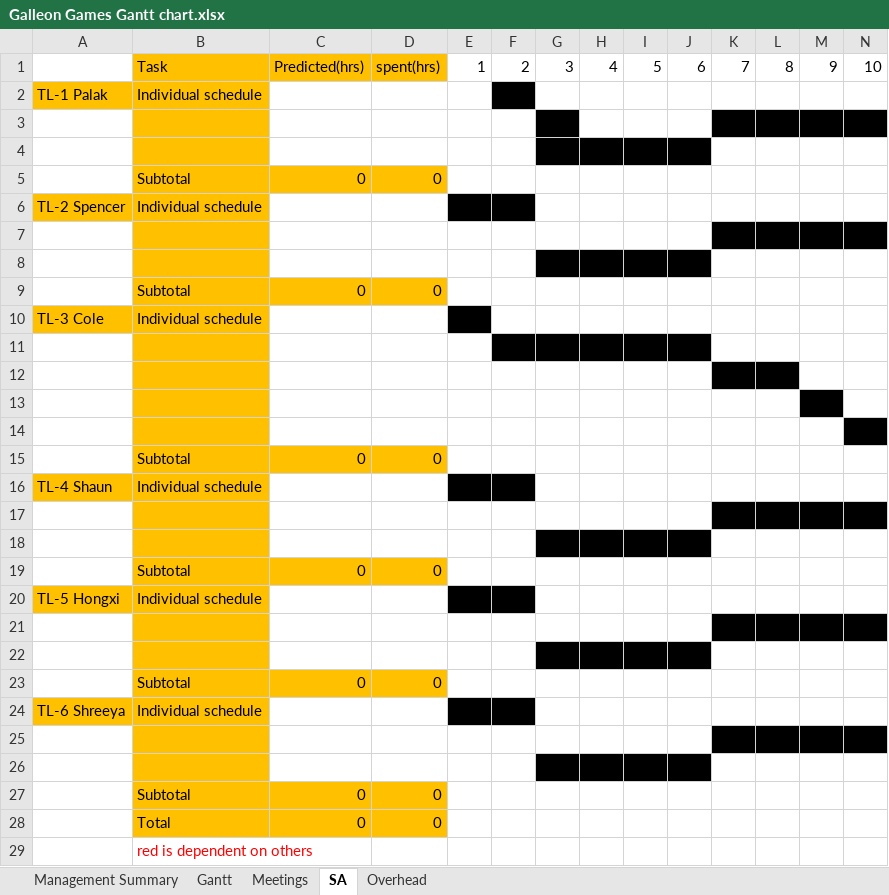
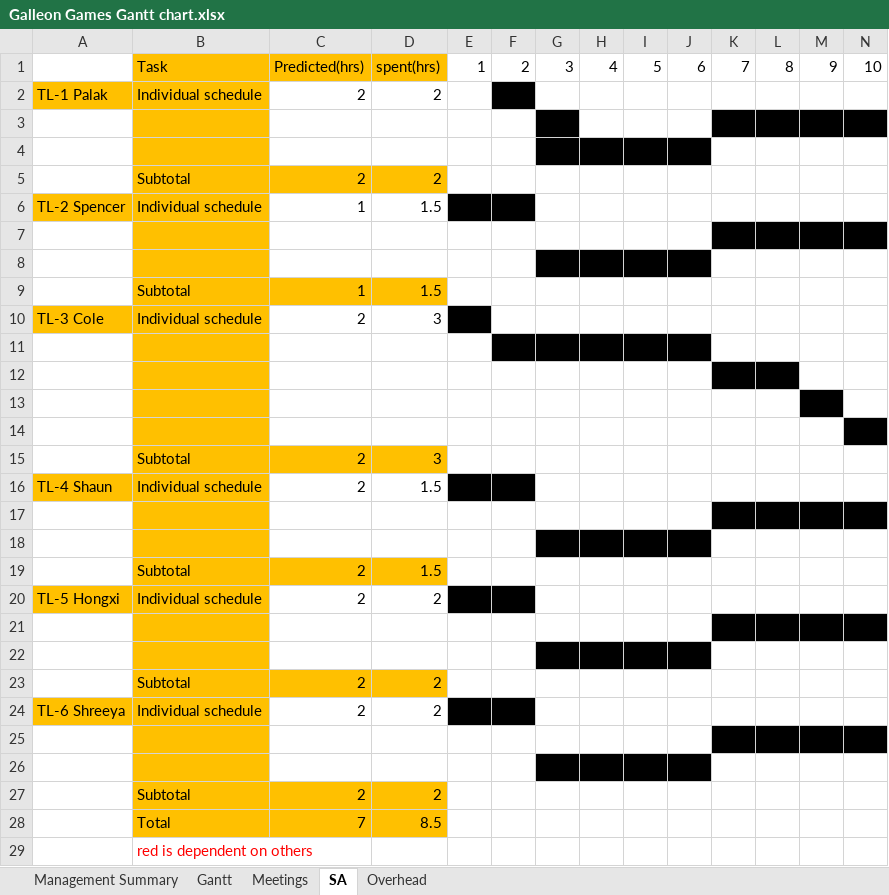
Before and after one commit to PalakPandey09/Corsair-Clash, an Excel workbook: Doc/Galleon Games Gantt chart.xlsx, sheet SA, drawn as a sheet; only a part is shown; values as stored, in another font and other column widths than the file's, no borders; removed rows and columns are numbered as before the commit, all else as after; rows hold the shown columns only; the diff names each change by its address in the sheet, - before the commit and + after, or states it on an @@ line.

```diff
--- a/Doc/Galleon Games Gantt chart.xlsx (sheet SA)
+++ b/Doc/Galleon Games Gantt chart.xlsx (sheet SA)
-C2: (empty)
+C2: 2
-D2: (empty)
+D2: 2
-row 5:  | Subtotal | 0 | 0
+row 5:  | Subtotal | 2 | 2
-C6: (empty)
+C6: 1
-D6: (empty)
+D6: 1.5
-row 9:  | Subtotal | 0 | 0
+row 9:  | Subtotal | 1 | 1.5
-C10: (empty)
+C10: 2
-D10: (empty)
+D10: 3
-row 15:  | Subtotal | 0 | 0
+row 15:  | Subtotal | 2 | 3
-C16: (empty)
+C16: 2
-D16: (empty)
+D16: 1.5
-row 19:  | Subtotal | 0 | 0
+row 19:  | Subtotal | 2 | 1.5
-C20: (empty)
+C20: 2
-D20: (empty)
+D20: 2
-row 23:  | Subtotal | 0 | 0
+row 23:  | Subtotal | 2 | 2
-C24: (empty)
+C24: 2
-D24: (empty)
+D24: 2
-row 27:  | Subtotal | 0 | 0
-row 28:  | Total | 0 | 0
+row 27:  | Subtotal | 2 | 2
+row 28:  | Total | 7 | 8.5
```
Also changed, not shown: sheet Management Summary, sheet Meetings.
